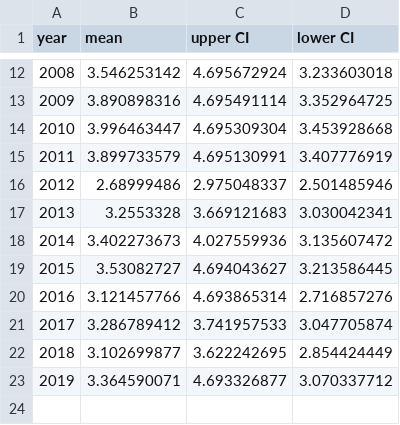
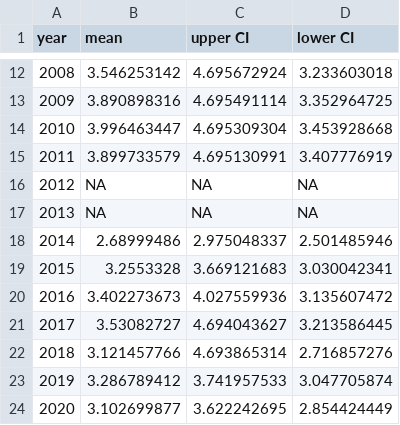
Before and after one commit to hyunseoky9/Hatchery-operation-2, a CSV file: Osborne et al 2024 LDNe (Fig4b).csv, drawn as a sheet; only a part is shown, gaps mark what is left out; the shorter side is filled out with more unchanged rows; addresses are those after the commit; the diff names each change by its address in the sheet, - before the commit and + after, or states it on an @@ line.

```diff
--- a/Osborne et al 2024 LDNe (Fig4b).csv
+++ b/Osborne et al 2024 LDNe (Fig4b).csv
+row 16: 2012 | NA | NA | NA
+row 17: 2013 | NA | NA | NA
@@ column A (year) renumbered from row 18 down @@
```
Also changed, not shown: hyperparamsets/Hatchery3.x TD3bests.csv, 22 other files.
